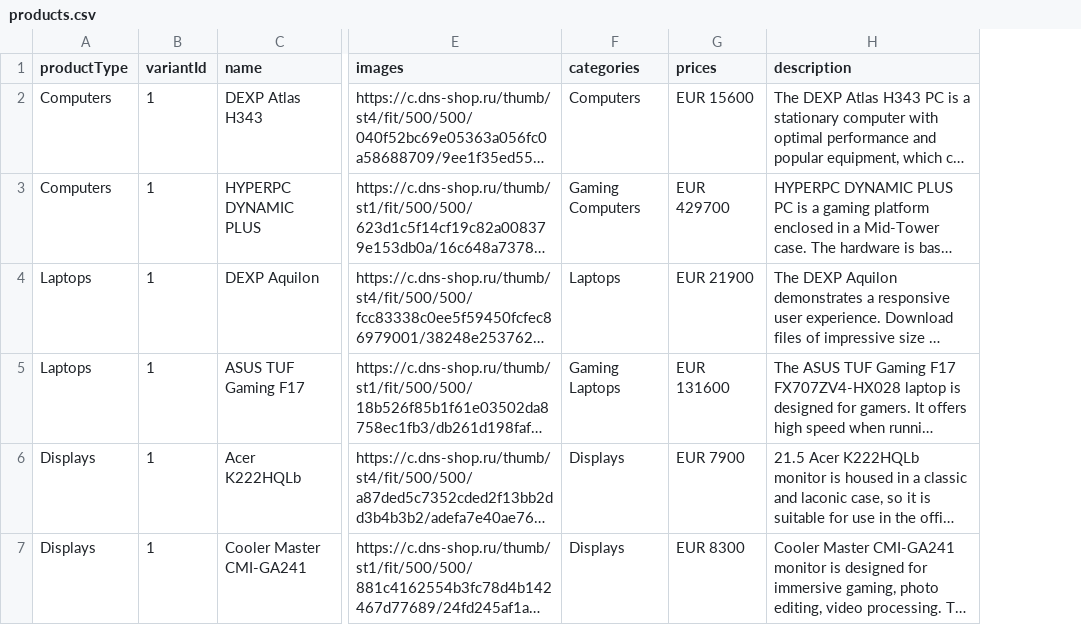
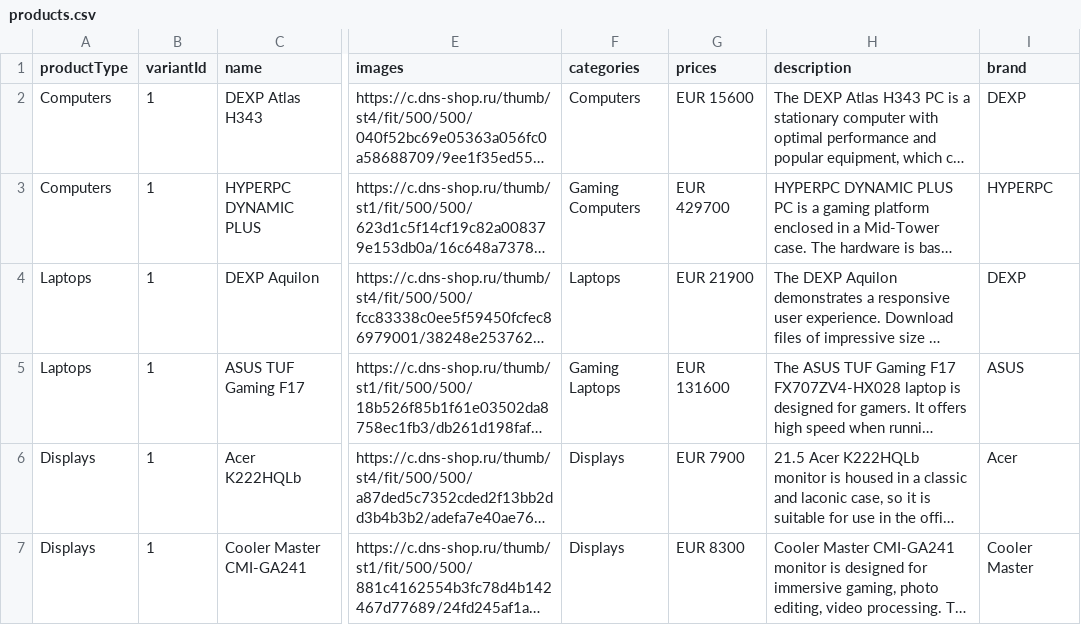
Before and after one commit to Howl404/Tech-Hub, a CSV file: data/products.csv, drawn as a sheet; only a part is shown, gaps mark what is left out; long unchanged cells end in …; the diff covers the shown part only; the diff names each change by its address in the sheet, - before the commit and + after, or states it on an @@ line.

Commit message:
feat: product types, brand attribute

```diff
--- a/data/products.csv
+++ b/data/products.csv
+column I (brand), rows 2-7: DEXP | HYPERPC | DEXP | ASUS | Acer | Cooler Master
```
Also changed, not shown: 2 edited cells elsewhere in this file, 2 other files.
